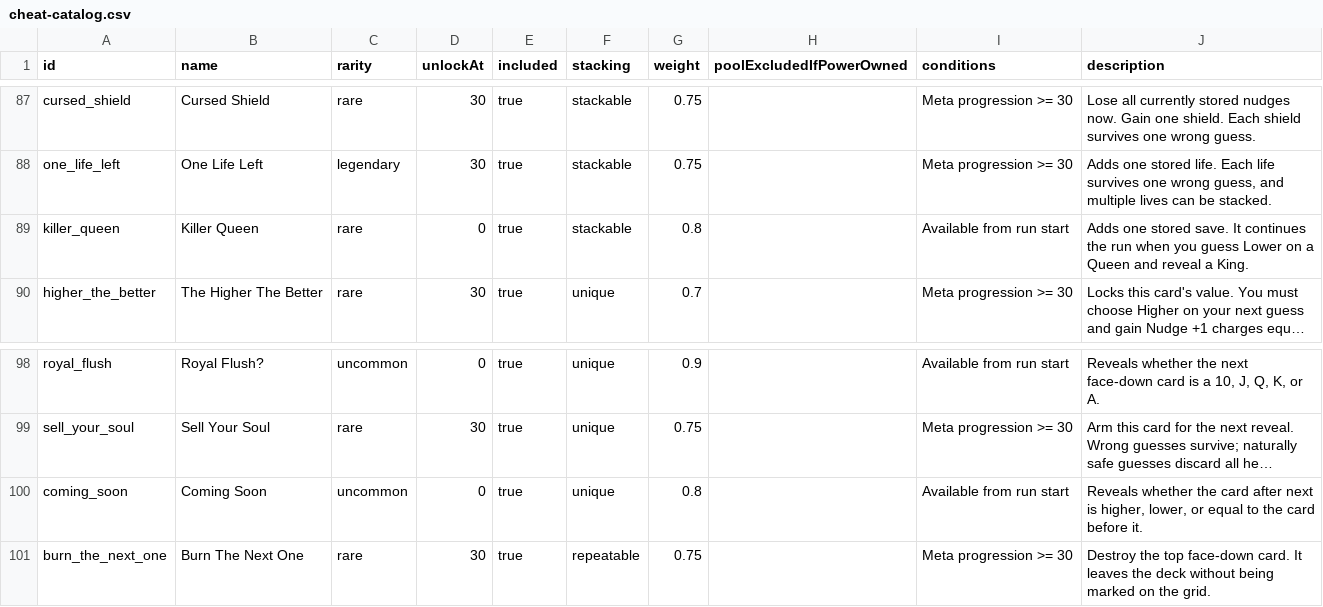
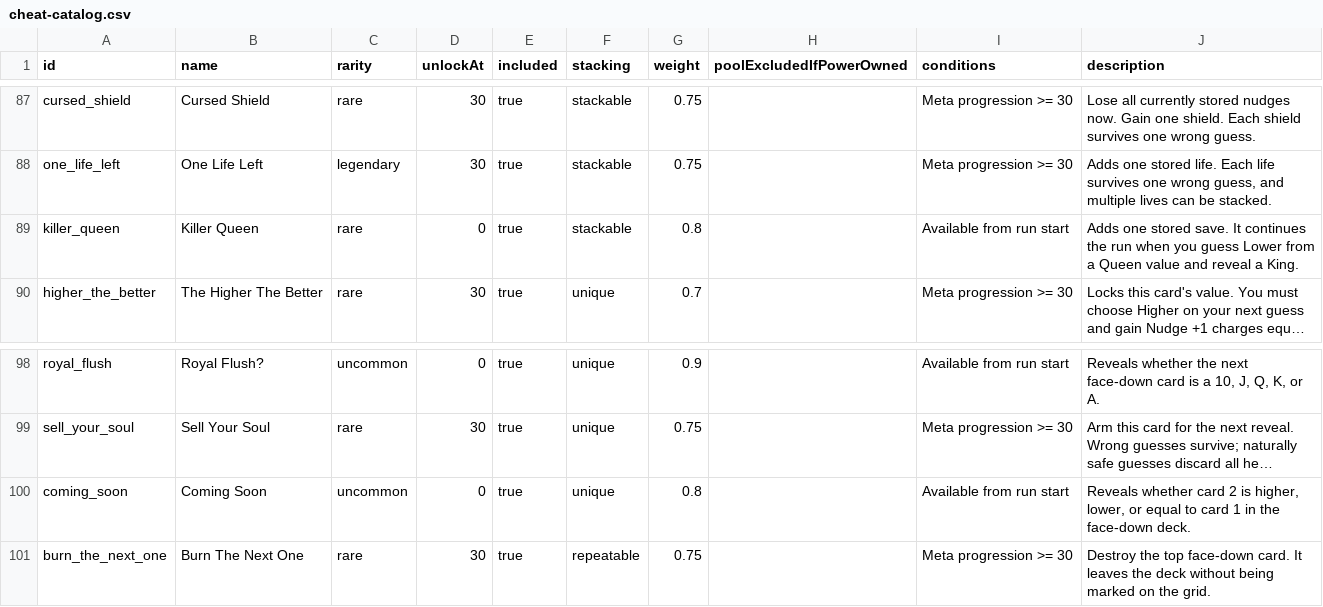
Before and after one commit to byronic-games/52, a CSV file: cheat-catalog.csv, drawn as a sheet; only a part is shown, gaps mark what is left out; long unchanged cells end in …; the diff names each change by its address in the sheet, - before the commit and + after, or states it on an @@ line.

Commit message:
Killer Queen and Coming Soon fixes

```diff
--- a/cheat-catalog.csv
+++ b/cheat-catalog.csv
-J89 (description): …guess Lower on a Queen and reveal…
+J89 (description): …guess Lower from a Queen value and reveal…
-J100 (description): Reveals whether the card after next is higher, lower, or equal to the card before it.
+J100 (description): Reveals whether card 2 is higher, lower, or equal to card 1 in the face-down deck.
```
Also changed, not shown: 7 other files.
